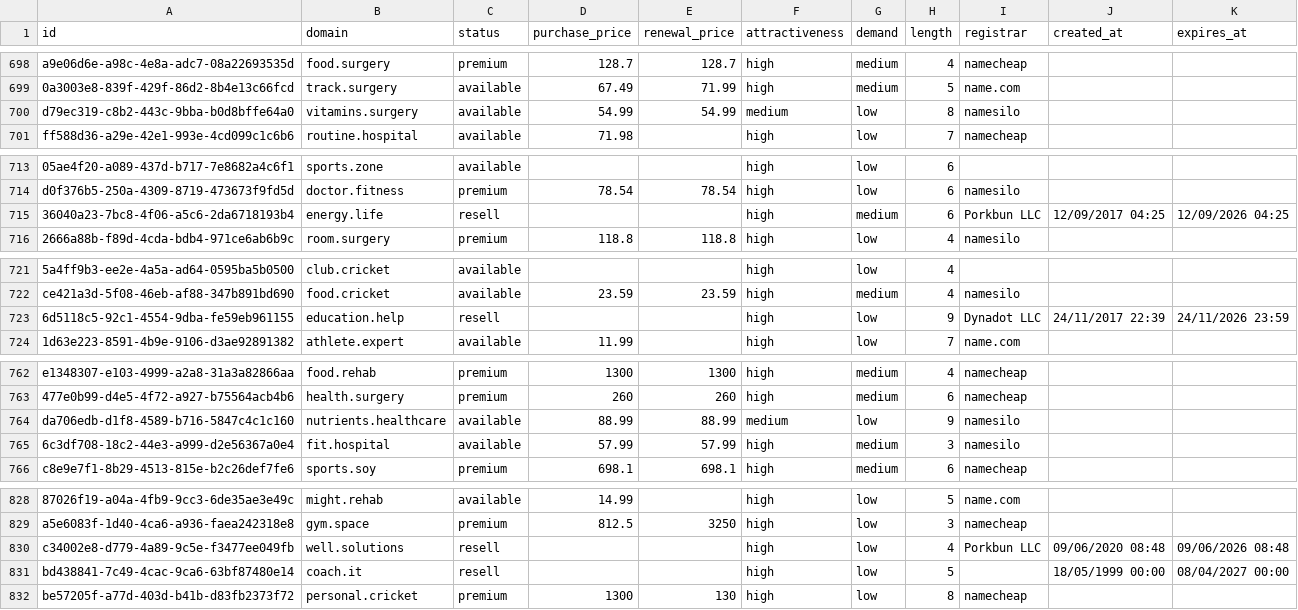
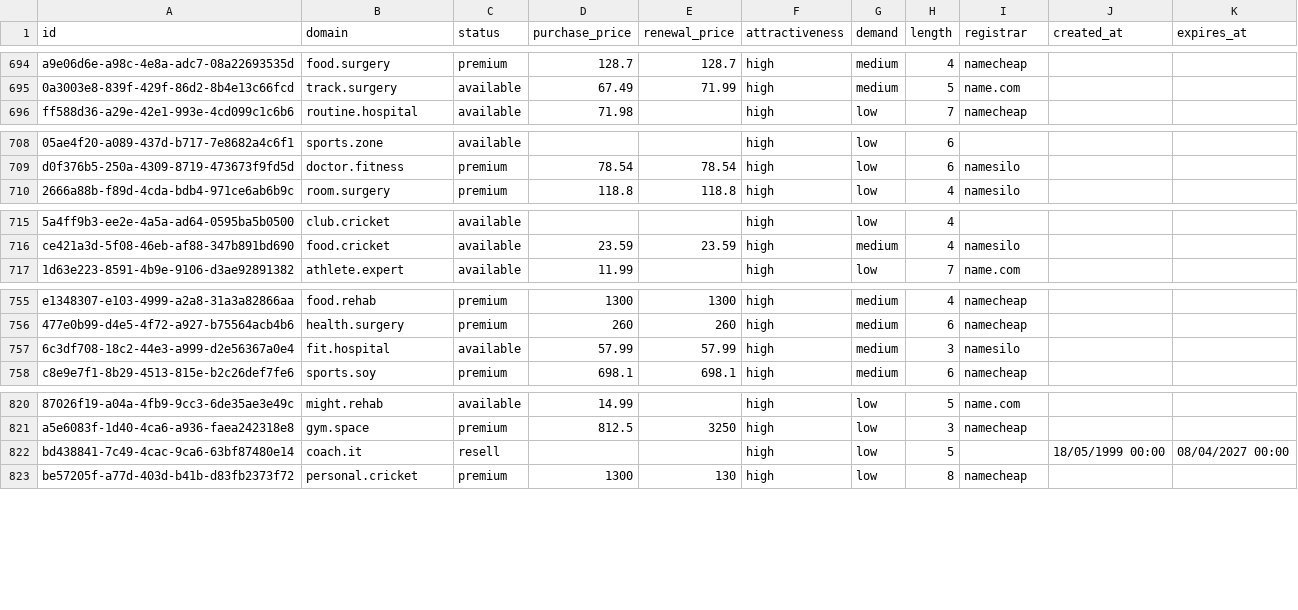
Before and after one commit to UniqueDomains/health-and-fitness-oneword-domains, a CSV file: health-and-fitness.csv, drawn as a sheet; only a part is shown, gaps mark what is left out; removed rows and columns are numbered as before the commit, all else as after; the diff covers the shown part only; the diff names each change by its address in the sheet, - before the commit and + after, or states it on an @@ line.

Commit message:
Domains update

```diff
--- a/health-and-fitness.csv
+++ b/health-and-fitness.csv
-row 700: d79ec319-c8b2-443c-9bba-b0d8bffe64a0 | vitamins.surgery | available | 54.99 | 54.99 | medium | low | 8 | namesilo
-row 715: 36040a23-7bc8-4f06-a5c6-2da6718193b4 | energy.life | resell |  |  | high | medium | 6 | Porkbun LLC | 12/09/2017 04:25 | 12/09/2026 04:25
-row 723: 6d5118c5-92c1-4554-9dba-fe59eb961155 | education.help | resell |  |  | high | low | 9 | Dynadot LLC | 24/11/2017 22:39 | 24/11/2026 23:59
-row 764: da706edb-d1f8-4589-b716-5847c4c1c160 | nutrients.healthcare | available | 88.99 | 88.99 | medium | low | 9 | namesilo
-row 830: c34002e8-d779-4a89-9c5e-f3477ee049fb | well.solutions | resell |  |  | high | low | 4 | Porkbun LLC | 09/06/2020 08:48 | 09/06/2026 08:48
```
Also changed, not shown: 11 added rows and 6 removed rows elsewhere in this file, 3 other files.
